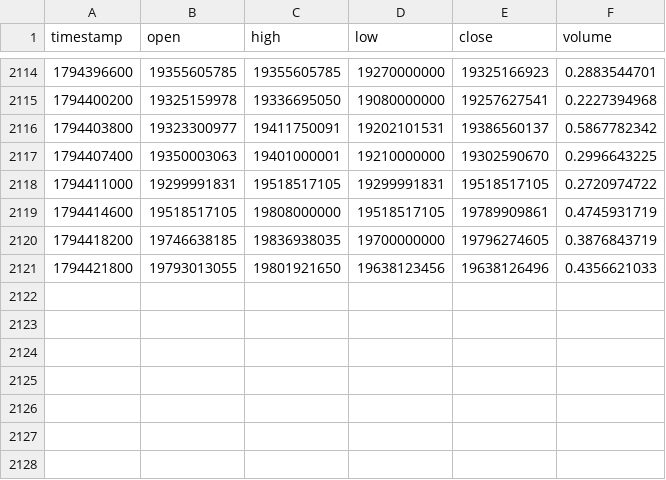
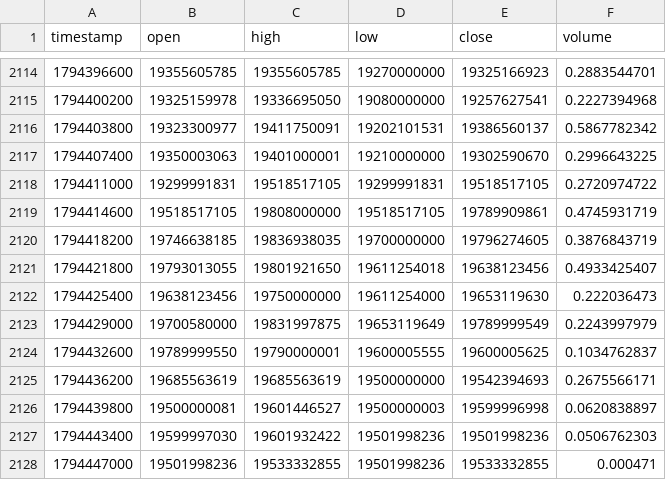
Before and after one commit to raminyaghubi1402-gif/mobile-, a CSV file: data/history/BTCIRT_60.csv, drawn as a sheet; only a part is shown, gaps mark what is left out.

```diff
--- a/data/history/BTCIRT_60.csv
+++ b/data/history/BTCIRT_60.csv
@@ -2120,2 +2120,9 @@ timestamp,open,high,low,close,volume
 1794418200,19746638185,19836938035,19700000000,19796274605,0.3876843719
-1794421800,19793013055,19801921650,19638123456,19638126496,0.4356621033
+1794421800,19793013055,19801921650,19611254018,19638123456,0.4933425407
+1794425400,19638123456,19750000000,19611254000,19653119630,0.222036473
+1794429000,19700580000,19831997875,19653119649,19789999549,0.2243997979
+1794432600,19789999550,19790000001,19600005555,19600005625,0.1034762837
+1794436200,19685563619,19685563619,19500000000,19542394693,0.2675566171
+1794439800,19500000081,19601446527,19500000003,19599996998,0.0620838897
+1794443400,19599997030,19601932422,19501998236,19501998236,0.0506762303
+1794447000,19501998236,19533332855,19501998236,19533332855,0.000471
```
Also changed, not shown: data/history/BTCIRT_15.csv, data/history/BTCIRT_5.csv, 7 other files.
